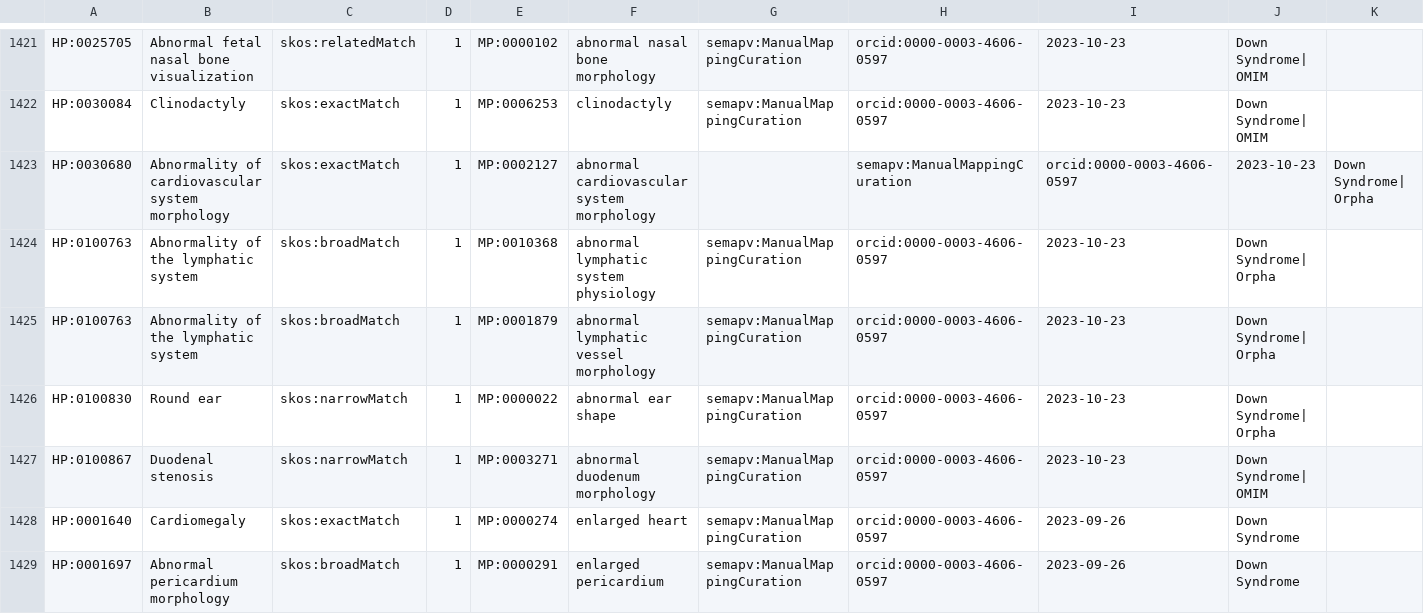
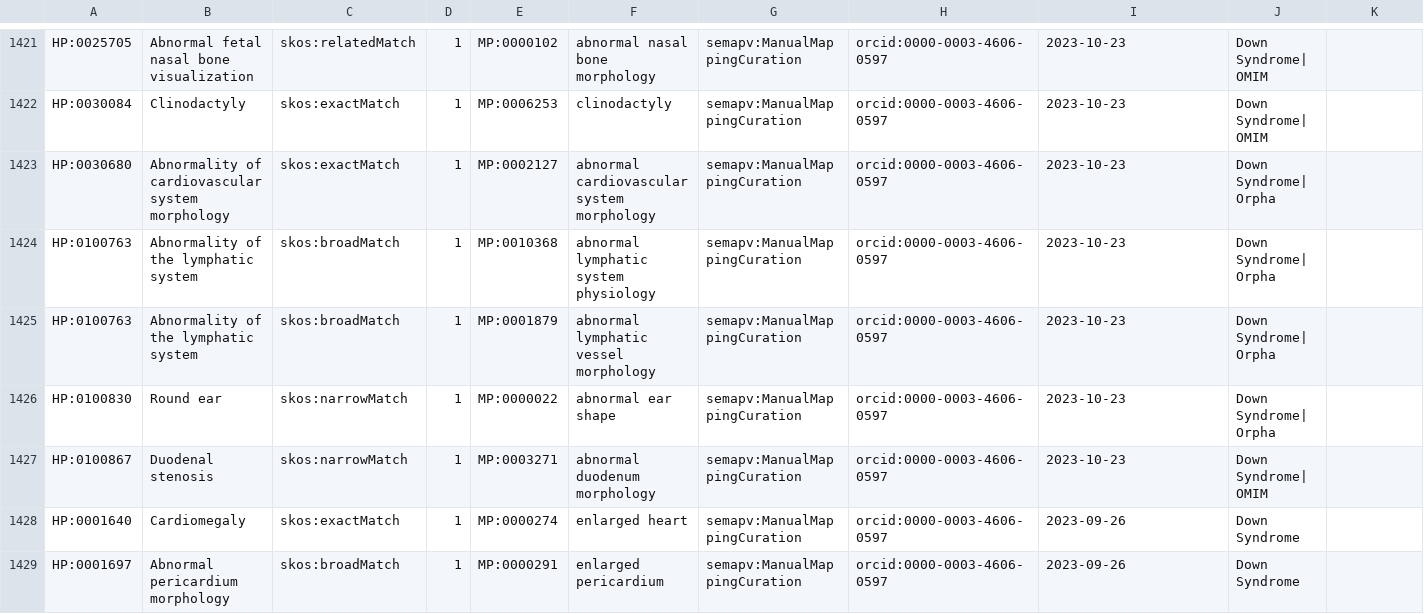
Before and after one commit to mapping-commons/mh_mapping_initiative, a TSV file: mappings/mp_hp_mgi_all.sssom.tsv, drawn as a sheet; only a part is shown, gaps mark what is left out.

Commit message:
fixing mp_hp_mgi_all
removed extra tab from 1423

```diff
--- a/mappings/mp_hp_mgi_all.sssom.tsv
+++ b/mappings/mp_hp_mgi_all.sssom.tsv
@@ -1422,3 +1422,3 @@ HP:0025705	Abnormal fetal nasal bone visualization	skos:relatedMatch	1	MP:000010
 HP:0030084	Clinodactyly	skos:exactMatch	1	MP:0006253	clinodactyly	semapv:ManualMappingCuration	orcid:0000-0003-4606-0597	2023-10-23	Down Syndrome| OMIM	
-HP:0030680	Abnormality of cardiovascular system morphology	skos:exactMatch	1	MP:0002127	abnormal cardiovascular system morphology		semapv:ManualMappingCuration	orcid:0000-0003-4606-0597	2023-10-23	Down Syndrome| Orpha	
+HP:0030680	Abnormality of cardiovascular system morphology	skos:exactMatch	1	MP:0002127	abnormal cardiovascular system morphology	semapv:ManualMappingCuration	orcid:0000-0003-4606-0597	2023-10-23	Down Syndrome| Orpha	
 HP:0100763	Abnormality of the lymphatic system	skos:broadMatch	1	MP:0010368	abnormal lymphatic system physiology	semapv:ManualMappingCuration	orcid:0000-0003-4606-0597	2023-10-23	Down Syndrome| Orpha	
```
